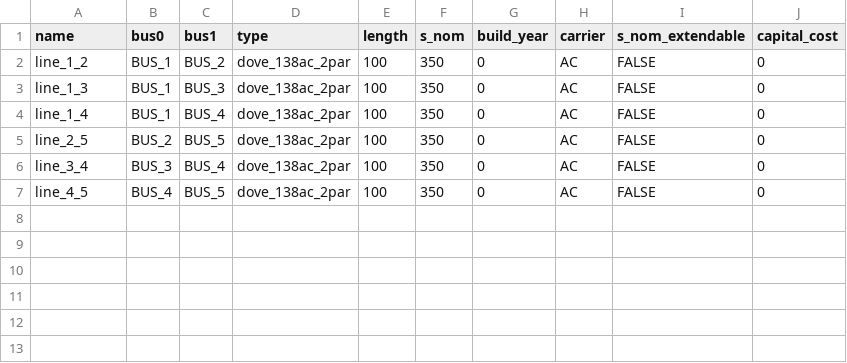
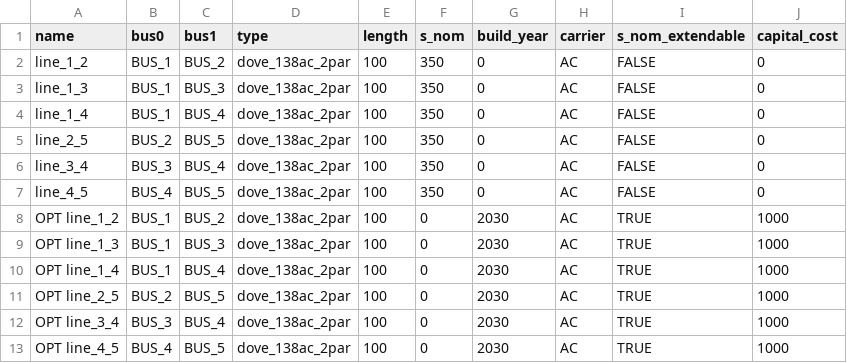
Before and after one commit to NRCan/pypsa-canada, a CSV file: example/model/minimal_model/lines.csv, drawn as a sheet; the diff names each change by its address in the sheet, - before the commit and + after, or states it on an @@ line.

```diff
--- a/example/model/minimal_model/lines.csv
+++ b/example/model/minimal_model/lines.csv
+row 8: OPT line_1_2 | BUS_1 | BUS_2 | dove_138ac_2par | 100 | 0 | 2030 | AC | TRUE | 1000
+row 9: OPT line_1_3 | BUS_1 | BUS_3 | dove_138ac_2par | 100 | 0 | 2030 | AC | TRUE | 1000
+row 10: OPT line_1_4 | BUS_1 | BUS_4 | dove_138ac_2par | 100 | 0 | 2030 | AC | TRUE | 1000
+row 11: OPT line_2_5 | BUS_2 | BUS_5 | dove_138ac_2par | 100 | 0 | 2030 | AC | TRUE | 1000
+row 12: OPT line_3_4 | BUS_3 | BUS_4 | dove_138ac_2par | 100 | 0 | 2030 | AC | TRUE | 1000
+row 13: OPT line_4_5 | BUS_4 | BUS_5 | dove_138ac_2par | 100 | 0 | 2030 | AC | TRUE | 1000
```
Also changed, not shown: example/model/minimal_model/generators.csv, 29 other files.
